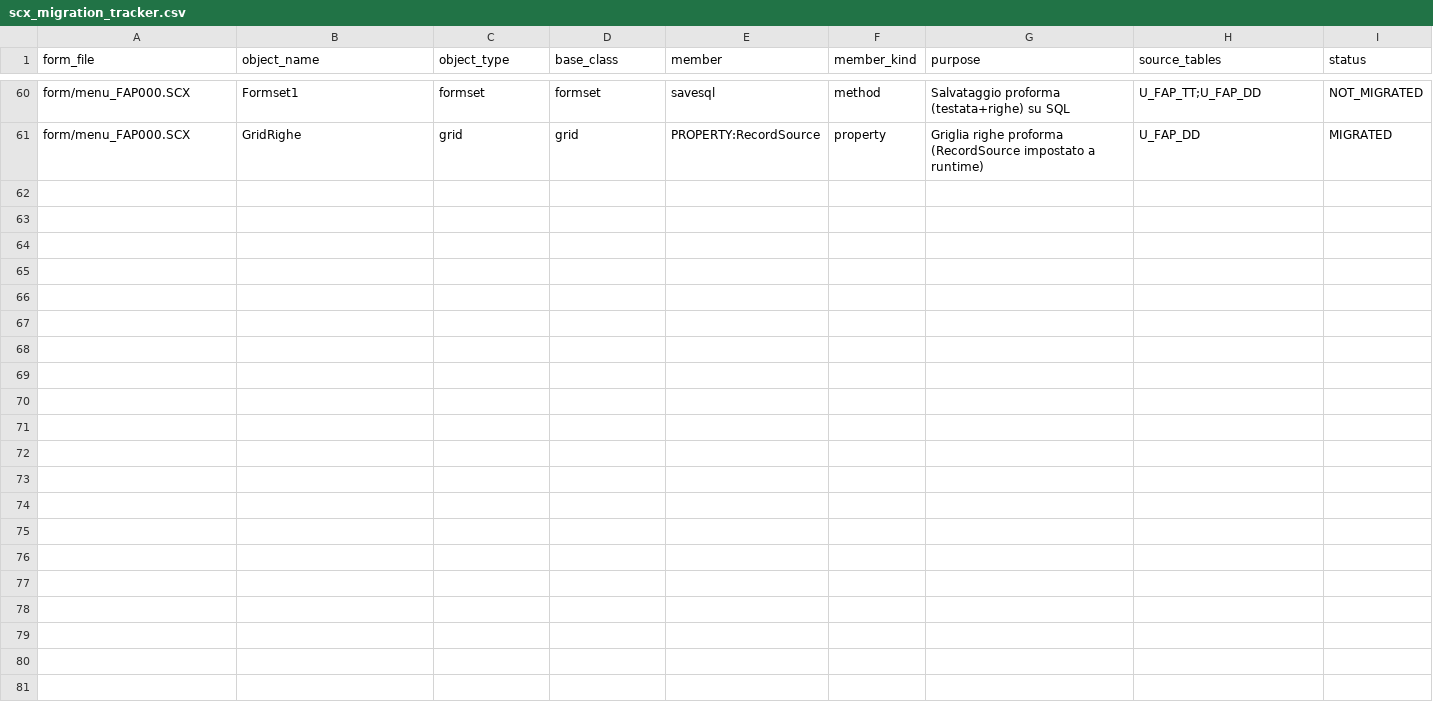
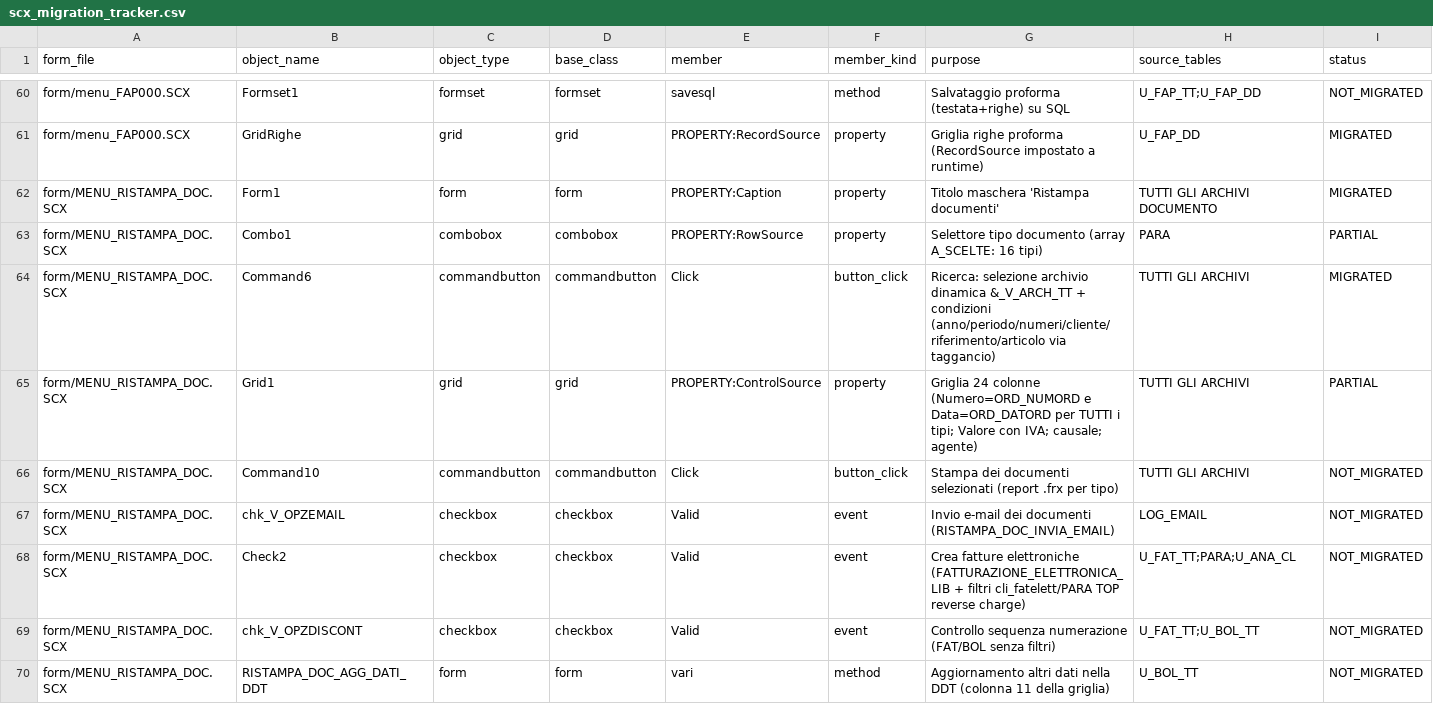
Before and after one commit to projectsrl-git/aquariusweb, a CSV file: src/main/resources/migration/scx_migration_tracker.csv, drawn as a sheet; only a part is shown, gaps mark what is left out; rows hold the shown columns only; the diff names each change by its address in the sheet, - before the commit and + after, or states it on an @@ line.

Commit message:
Add unified documents dashboard with traceability (/documenti)
Port of MENU_RISTAMPA_DOC ("Ristampa documenti"), the most-used module of
the legacy client: one dashboard to consult ALL document archives, plus
the ordine <-> DDT <-> fattura chain. Read-only: physical reprint (.frx),
e-mail and FE generation stay on the VFP client. Depends on the previous
4 patches (applies last in the chain).

- DocumentArchiveDao: port of the legacy dynamic archive selection
  (&_V_ARCH_TT). NamedParameterJdbcTemplate on tenantDataSource (same
  pattern as WarehouseValuationDao); table names only from the
  DocumentType enum (controlled identifiers); OFFSET/FETCH pagination.
  Causale via PARA 'TOP'+ORD_CAUS -> DESCRI, agente via 'AGE'+ORD_AGE
  (verbatim from the legacy query).
- Type catalog (9 verified): ORD, OFF, ORF, BOL, BFO, RDC (ord_tipo=9),
  FAP, FAT, INR. Excluded and tracked: RFI/ORT/REC/REF/BOF/BCL (no
  discriminator in sources, NEEDS_DOMAIN); FAF (U_FAF_TT absent at
  Impresind, NOT_APPLICABLE).
- Traceability card "Documenti collegati" for the sales chain,
  reconstructed from U_BOL_DD refs (ORS_NUMORC/ORS_DATORC for the order,
  MOV_NUMFAT/MOV_DATFAT for the invoice), with resolved clickable links.
- Domain finding + DDT FIX: the Ristampa grid binds ORD_NUMORD/ORD_DATORD
  as Numero/Data for ALL types -> on DDT rows the linked customer order is
  the ORC pair, and ORS_NUMORD is the header self-reference. DdtHead/
  DdtRow linked-order mappings corrected (ORD_NUMORC/ORD_DATORC and
  ORS_NUMORC/ORS_DATORC); internal number exposed separately.
- Dashboard UI: legacy-style filter panel (tipo, anno, periodo, numeri,
  soggetto, riferimento, articolo via taggancio subquery); local sortable
  headers and pager preserving ALL filters (shared fragments untouched).
- MenuService FORM_TO_URL: menu_ristampa_doc -> /documenti (tbl_menu leaf
  'gestioneristampadocumenti', reachable from L1 clienti AND fornitori).
- Migration tracker: 9 rows for MENU_RISTAMPA_DOC.SCX.

Verification (sandbox only): every SQL column checked against the schema
CSV for ALL 8 TT + 8 DD archives (none missing); brace balance OK; div
balance OK; CSV 12 columns/row; full 5-patch chain applies cleanly on
fresh clone of HEAD d4652ec. To confirm at first deploy: Maven build,
TAGGANCIO population on historical data, OFFSET/FETCH performance on the
largest archives, RDC ord_tipo=9 on real data.

```diff
--- a/src/main/resources/migration/scx_migration_tracker.csv
+++ b/src/main/resources/migration/scx_migration_tracker.csv
+row 62: form/MENU_RISTAMPA_DOC.SCX | Form1 | form | form | PROPERTY:Caption | property | Titolo maschera 'Ristampa documenti' | TUTTI GLI ARCHIVI DOCUMENTO | MIGRATED
+row 63: form/MENU_RISTAMPA_DOC.SCX | Combo1 | combobox | combobox | PROPERTY:RowSource | property | Selettore tipo documento (array A_SCELTE: 16 tipi) | PARA | PARTIAL
+row 64: form/MENU_RISTAMPA_DOC.SCX | Command6 | commandbutton | commandbutton | Click | button_click | Ricerca: selezione archivio dinamica &_V_ARCH_TT + condizioni (anno/periodo/numeri/cliente/riferimento/articolo via taggancio) | TUTTI GLI ARCHIVI | MIGRATED
+row 65: form/MENU_RISTAMPA_DOC.SCX | Grid1 | grid | grid | PROPERTY:ControlSource | property | Griglia 24 colonne (Numero=ORD_NUMORD e Data=ORD_DATORD per TUTTI i tipi; Valore con IVA; causale; agente) | TUTTI GLI ARCHIVI | PARTIAL
+row 66: form/MENU_RISTAMPA_DOC.SCX | Command10 | commandbutton | commandbutton | Click | button_click | Stampa dei documenti selezionati (report .frx per tipo) | TUTTI GLI ARCHIVI | NOT_MIGRATED
+row 67: form/MENU_RISTAMPA_DOC.SCX | chk_V_OPZEMAIL | checkbox | checkbox | Valid | event | Invio e-mail dei documenti (RISTAMPA_DOC_INVIA_EMAIL) | LOG_EMAIL | NOT_MIGRATED
+row 68: form/MENU_RISTAMPA_DOC.SCX | Check2 | checkbox | checkbox | Valid | event | Crea fatture elettroniche (FATTURAZIONE_ELETTRONICA_LIB + filtri cli_fatelett/PARA TOP reverse charge) | U_FAT_TT;PARA;U_ANA_CL | NOT_MIGRATED
+row 69: form/MENU_RISTAMPA_DOC.SCX | chk_V_OPZDISCONT | checkbox | checkbox | Valid | event | Controllo sequenza numerazione (FAT/BOL senza filtri) | U_FAT_TT;U_BOL_TT | NOT_MIGRATED
+row 70: form/MENU_RISTAMPA_DOC.SCX | RISTAMPA_DOC_AGG_DATI_DDT | form | form | vari | method | Aggiornamento altri dati nella DDT (colonna 11 della griglia) | U_BOL_TT | NOT_MIGRATED
```
Also changed, not shown: 14 other files.
